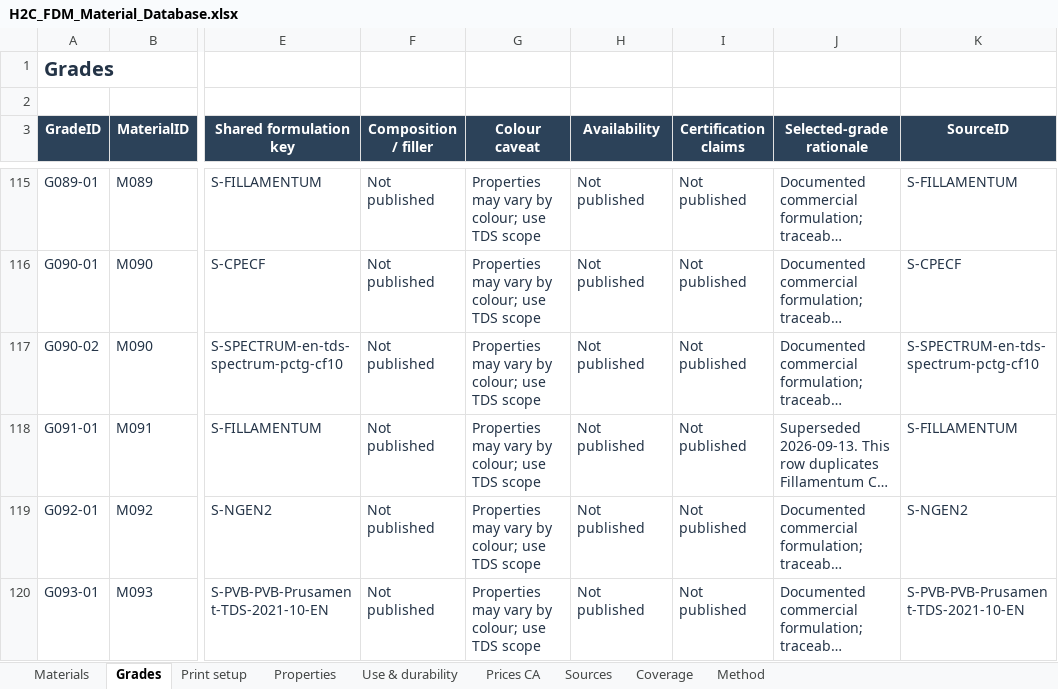
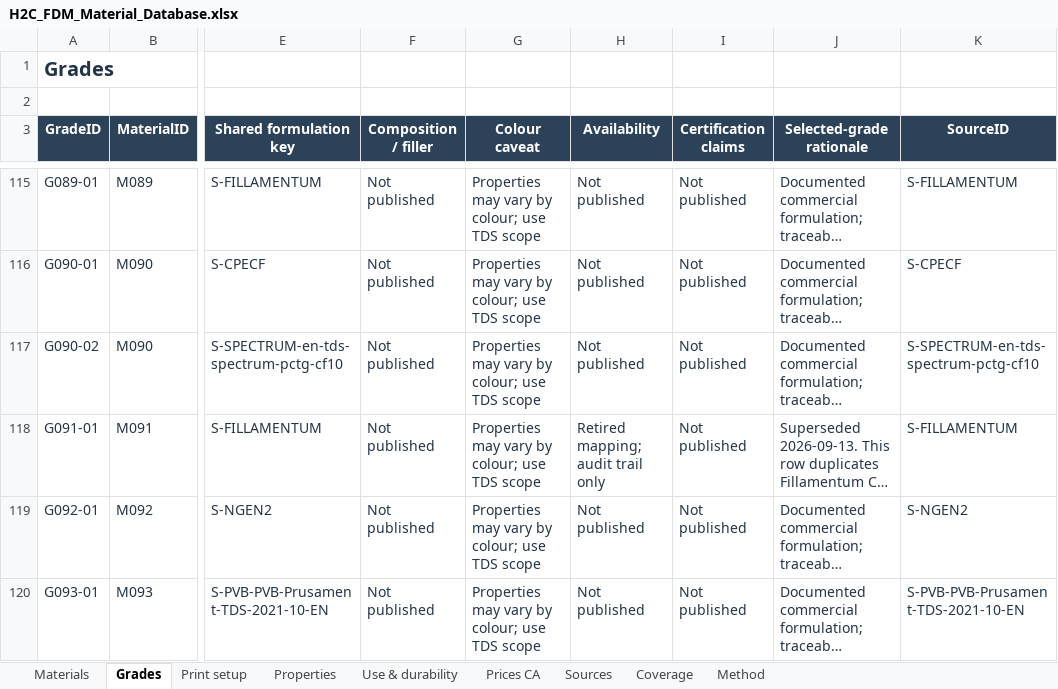
Before and after one commit to faridbnv/h2c-materials, an Excel workbook: data/H2C_FDM_Material_Database.xlsx, sheet Grades, drawn as a sheet; only a part is shown, gaps mark what is left out; long unchanged cells end in …; values as stored, in another font and other column widths than the file's, no borders; table styles not drawn; the diff names each change by its address in the sheet, - before the commit and + after, or states it on an @@ line.

Commit message:
Audit and correct material data mappings and source-to-HTML consistency

```diff
--- a/data/H2C_FDM_Material_Database.xlsx (sheet Grades)
+++ b/data/H2C_FDM_Material_Database.xlsx (sheet Grades)
-H118 (Availability): Not published
+H118 (Availability): Retired mapping; audit trail only
```
Also changed, not shown: sheet Properties, sheet Materials, 43 other files.
